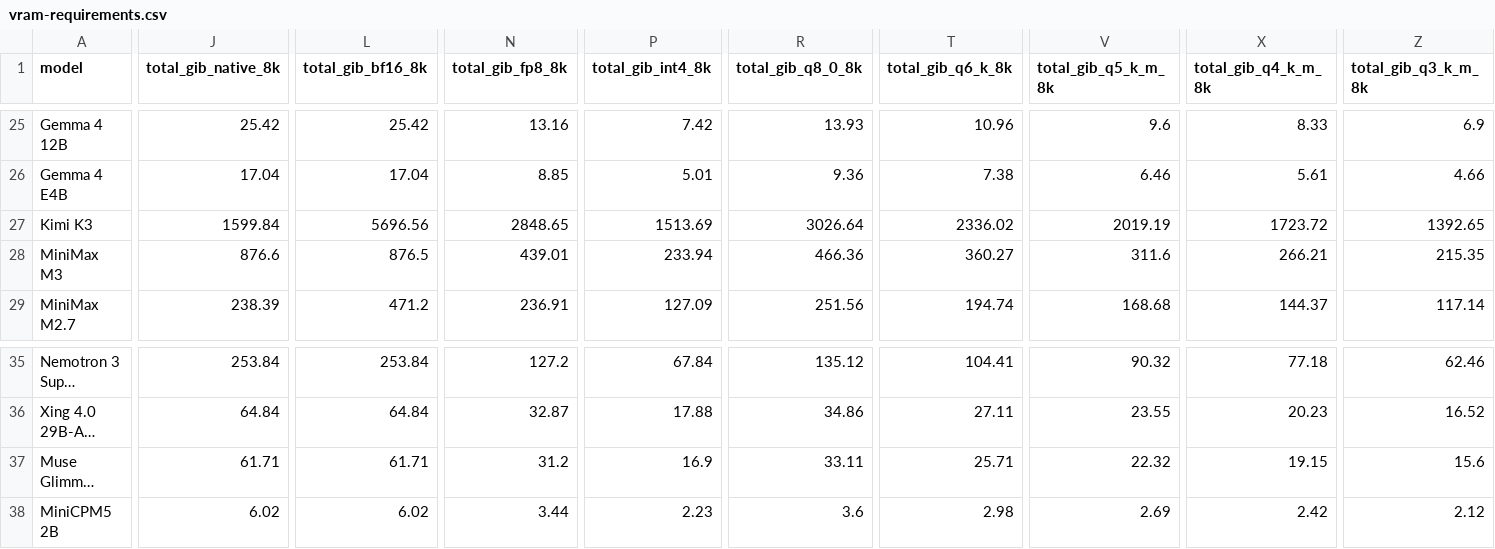
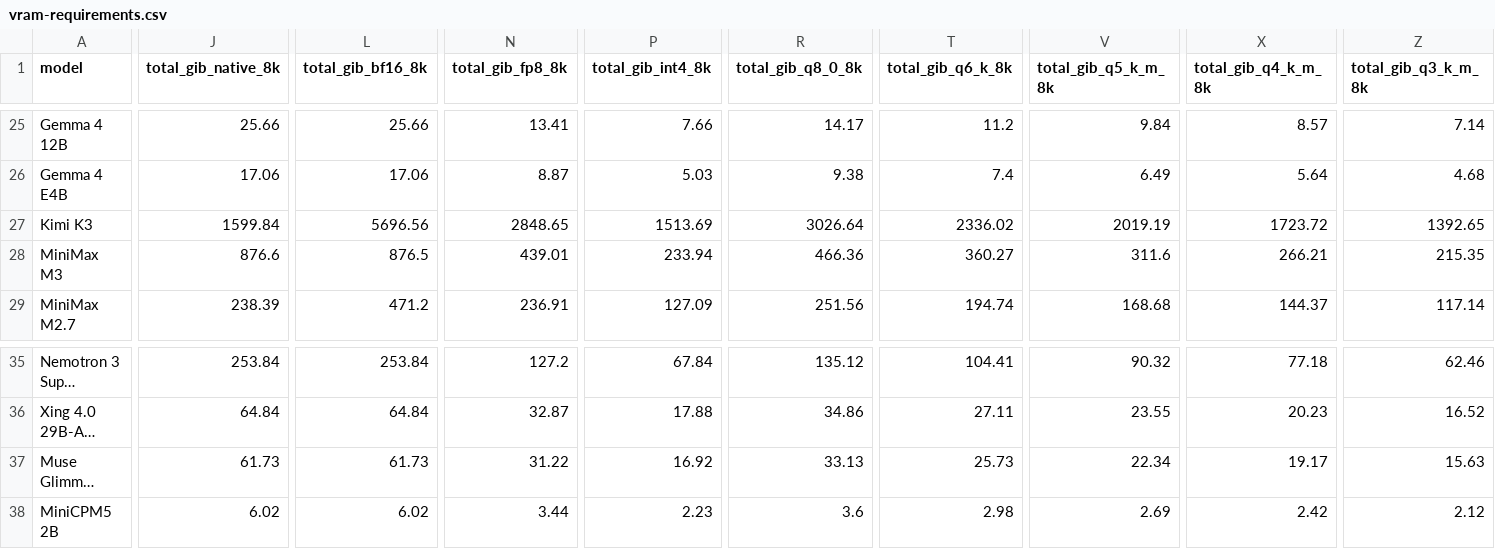
Before and after one commit to 159753a52/llm-vram-calculator, a CSV file: data/vram-requirements.csv, drawn as a sheet; only a part is shown, gaps mark what is left out; long unchanged cells end in …; the diff covers the shown part only; the diff names each change by its address in the sheet, - before the commit and + after, or states it on an @@ line.

```diff
--- a/data/vram-requirements.csv
+++ b/data/vram-requirements.csv
-J25 (total_gib_native_8k): 25.42
+J25 (total_gib_native_8k): 25.66
-L25 (total_gib_bf16_8k): 25.42
+L25 (total_gib_bf16_8k): 25.66
-N25 (total_gib_fp8_8k): 13.16
+N25 (total_gib_fp8_8k): 13.41
-P25 (total_gib_int4_8k): 7.42
+P25 (total_gib_int4_8k): 7.66
-R25 (total_gib_q8_0_8k): 13.93
+R25 (total_gib_q8_0_8k): 14.17
-T25 (total_gib_q6_k_8k): 10.96
+T25 (total_gib_q6_k_8k): 11.2
-V25 (total_gib_q5_k_m_8k): 9.6
+V25 (total_gib_q5_k_m_8k): 9.84
-X25 (total_gib_q4_k_m_8k): 8.33
+X25 (total_gib_q4_k_m_8k): 8.57
-Z25 (total_gib_q3_k_m_8k): 6.9
+Z25 (total_gib_q3_k_m_8k): 7.14
-J26 (total_gib_native_8k): 17.04
+J26 (total_gib_native_8k): 17.06
-L26 (total_gib_bf16_8k): 17.04
+L26 (total_gib_bf16_8k): 17.06
-N26 (total_gib_fp8_8k): 8.85
+N26 (total_gib_fp8_8k): 8.87
-P26 (total_gib_int4_8k): 5.01
+P26 (total_gib_int4_8k): 5.03
-R26 (total_gib_q8_0_8k): 9.36
+R26 (total_gib_q8_0_8k): 9.38
-T26 (total_gib_q6_k_8k): 7.38
+T26 (total_gib_q6_k_8k): 7.4
-V26 (total_gib_q5_k_m_8k): 6.46
+V26 (total_gib_q5_k_m_8k): 6.49
-X26 (total_gib_q4_k_m_8k): 5.61
+X26 (total_gib_q4_k_m_8k): 5.64
-Z26 (total_gib_q3_k_m_8k): 4.66
+Z26 (total_gib_q3_k_m_8k): 4.68
-J37 (total_gib_native_8k): 61.71
+J37 (total_gib_native_8k): 61.73
-L37 (total_gib_bf16_8k): 61.71
+L37 (total_gib_bf16_8k): 61.73
-N37 (total_gib_fp8_8k): 31.2
+N37 (total_gib_fp8_8k): 31.22
-P37 (total_gib_int4_8k): 16.9
+P37 (total_gib_int4_8k): 16.92
-R37 (total_gib_q8_0_8k): 33.11
+R37 (total_gib_q8_0_8k): 33.13
-T37 (total_gib_q6_k_8k): 25.71
+T37 (total_gib_q6_k_8k): 25.73
-V37 (total_gib_q5_k_m_8k): 22.32
+V37 (total_gib_q5_k_m_8k): 22.34
-X37 (total_gib_q4_k_m_8k): 19.15
+X37 (total_gib_q4_k_m_8k): 19.17
-Z37 (total_gib_q3_k_m_8k): 15.6
+Z37 (total_gib_q3_k_m_8k): 15.63
```
Also changed, not shown: 86 edited cells elsewhere in this file, 8 other files.
